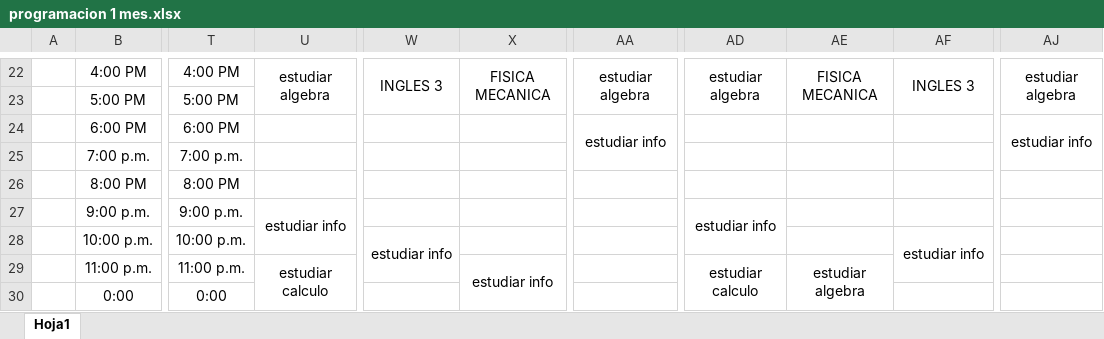
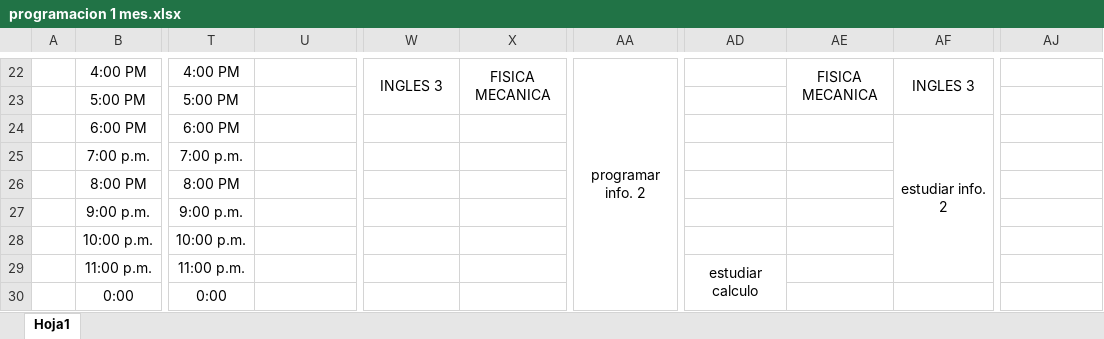
Before and after one commit to juliancardenasca/me_programo_1mes, an Excel workbook: programacion 1 mes.xlsx, sheet Hoja1, drawn as a sheet; only a part is shown, gaps mark what is left out; values as stored, in another font and other column widths than the file's, no borders; the diff covers the shown part only; the diff names each change by its address in the sheet, - before the commit and + after, or states it on an @@ line.

```diff
--- a/programacion 1 mes.xlsx (sheet Hoja1)
+++ b/programacion 1 mes.xlsx (sheet Hoja1)
-U22: estudiar algebra
+U22: (empty)
-U22:U23 merged
-AA22: estudiar algebra
+AA22: programar info. 2
-AA22:AA23 merged
+AA22:AA30 merged
-AD22: estudiar algebra
+AD22: (empty)
-AD22:AD23 merged
-AJ22: estudiar algebra
+AJ22: (empty)
-AJ22:AJ23 merged
-AA24: estudiar info
+AA24: (empty)
-AA24:AA25 merged
-AF24: (empty)
+AF24: estudiar info. 2
+AF24:AF29 merged
-AJ24: estudiar info
+AJ24: (empty)
-AJ24:AJ25 merged
-U27: estudiar info
+U27: (empty)
-U27:U28 merged
-AD27: estudiar info
+AD27: (empty)
-AD27:AD28 merged
-W28: estudiar info
+W28: (empty)
-W28:W29 merged
-AF28: estudiar info
+AF28: (empty)
-AF28:AF29 merged
-U29: estudiar calculo
+U29: (empty)
-U29:U30 merged
-X29: estudiar info
+X29: (empty)
-X29:X30 merged
-AE29: estudiar algebra
+AE29: (empty)
-AE29:AE30 merged
```
Also changed, not shown: 14 edited cells and merged cells elsewhere in this sheet.
